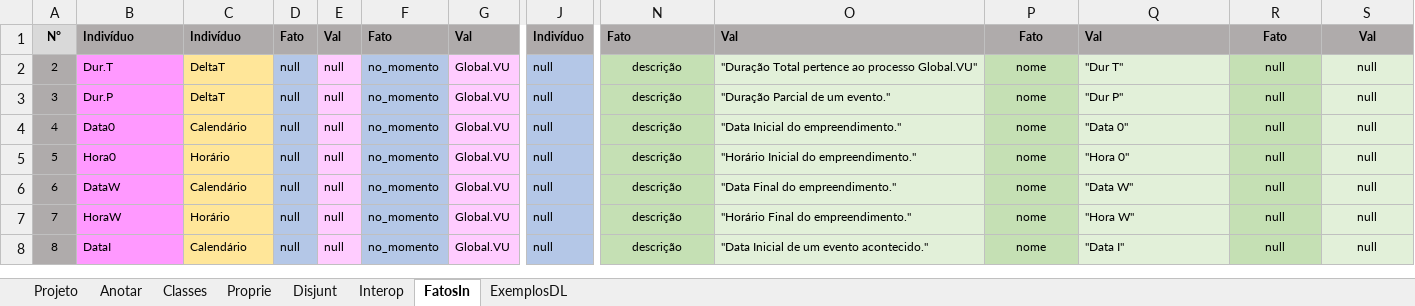
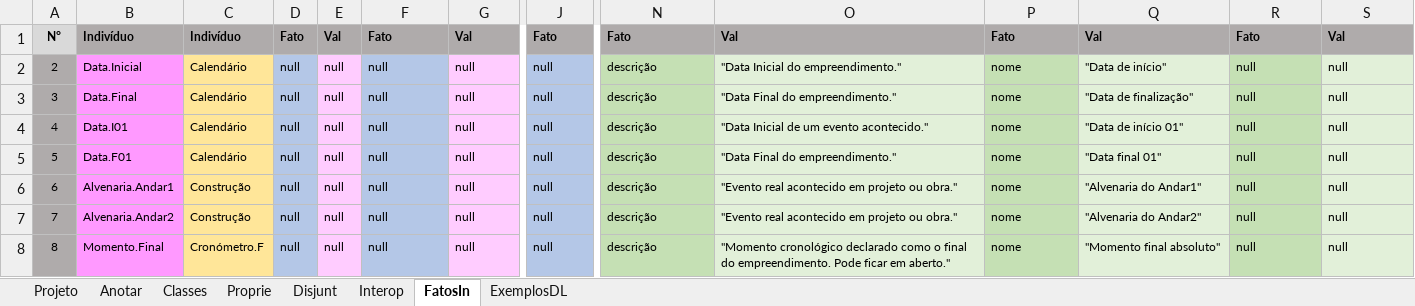
Before and after one commit to JLMenegotto/OntologiaBIM, an Excel workbook: Versão5/CRON/Ontologia_CRONO.xlsx, sheet FatosIn, drawn as a sheet; only a part is shown, gaps mark what is left out; values as stored, in another font and other column widths than the file's, no borders; conditional formats not drawn; the diff covers the shown part only; the diff names each change by its address in the sheet, - before the commit and + after, or states it on an @@ line.

```diff
--- a/Versão5/CRON/Ontologia_CRONO.xlsx (sheet FatosIn)
+++ b/Versão5/CRON/Ontologia_CRONO.xlsx (sheet FatosIn)
-J1: Indivíduo
+J1: Fato
-P1:P8 alignment: center
+P1:P8 alignment: left
-R1:S8 alignment: center
+R1:S8 alignment: left
-B2: Dur.T
+B2: Data.Inicial
-C2:C3: DeltaT
+C2:C3: Calendário
-F2:F8: no_momento
+F2:F8: null
-G2:G8: Global.VU
+G2:G8: null
-N2:N8 alignment: center
+N2:N8 alignment: left
-O2: "Duração Total pertence ao processo Global.VU"
+O2: "Data Inicial do empreendimento."
-Q2: "Dur T"
+Q2: "Data de início"
-B3: Dur.P
+B3: Data.Final
-O3: "Duração Parcial de um evento."
+O3: "Data Final do empreendimento."
-Q3: "Dur P"
+Q3: "Data de finalização"
-B4: Data0
+B4: Data.I01
-O4: "Data Inicial do empreendimento."
+O4: "Data Inicial de um evento acontecido."
-Q4: "Data 0"
+Q4: "Data de início 01"
-B5: Hora0
+B5: Data.F01
-C5: Horário
+C5: Calendário
-O5: "Horário Inicial do empreendimento."
+O5: "Data Final do empreendimento."
-Q5: "Hora 0"
+Q5: "Data final 01"
-B6: DataW
+B6: Alvenaria.Andar1
-C6: Calendário
+C6: Construção
-O6: "Data Final do empreendimento."
+O6: "Evento real acontecido em projeto ou obra."
-Q6: "Data W"
+Q6: "Alvenaria do Andar1"
-B7: HoraW
+B7: Alvenaria.Andar2
-C7: Horário
+C7: Construção
-O7: "Horário Final do empreendimento."
+O7: "Evento real acontecido em projeto ou obra."
-Q7: "Hora W"
+Q7: "Alvenaria do Andar2"
-B8: DataI
+B8: Momento.Final
-C8: Calendário
+C8: Cronómetro.F
-O8: "Data Inicial de um evento acontecido."
+O8: "Momento cronológico declarado como o final do empreendimento. Pode ficar em aberto."
-Q8: "Data I"
+Q8: "Momento final absoluto"
```
Also changed, not shown: 533 edited cells and cell formats elsewhere in this sheet, sheet Proprie, sheet Classes, formulas that keep their value, 1 other file.
